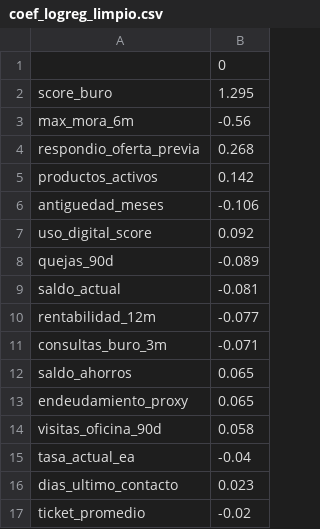
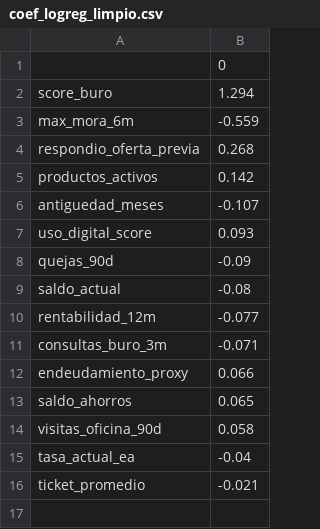
Before and after one commit to DavinsonA/bancow, a CSV file: work/output/coef_logreg_limpio.csv, drawn as a sheet.

```diff
--- a/work/output/coef_logreg_limpio.csv
+++ b/work/output/coef_logreg_limpio.csv
@@ -1,17 +1,16 @@
 ,0
-score_buro,1.295
-max_mora_6m,-0.56
+score_buro,1.294
+max_mora_6m,-0.559
 respondio_oferta_previa,0.268
 productos_activos,0.142
-antiguedad_meses,-0.106
-uso_digital_score,0.092
-quejas_90d,-0.089
-saldo_actual,-0.081
+antiguedad_meses,-0.107
+uso_digital_score,0.093
+quejas_90d,-0.09
+saldo_actual,-0.08
 rentabilidad_12m,-0.077
 consultas_buro_3m,-0.071
+endeudamiento_proxy,0.066
 saldo_ahorros,0.065
-endeudamiento_proxy,0.065
 visitas_oficina_90d,0.058
 tasa_actual_ea,-0.04
-dias_ultimo_contacto,0.023
-ticket_promedio,-0.02
+ticket_promedio,-0.021
```
Also changed, not shown: work/output/calibracion_LightGBM.csv, work/output/calibracion_LogReg.csv, 14 other files.
